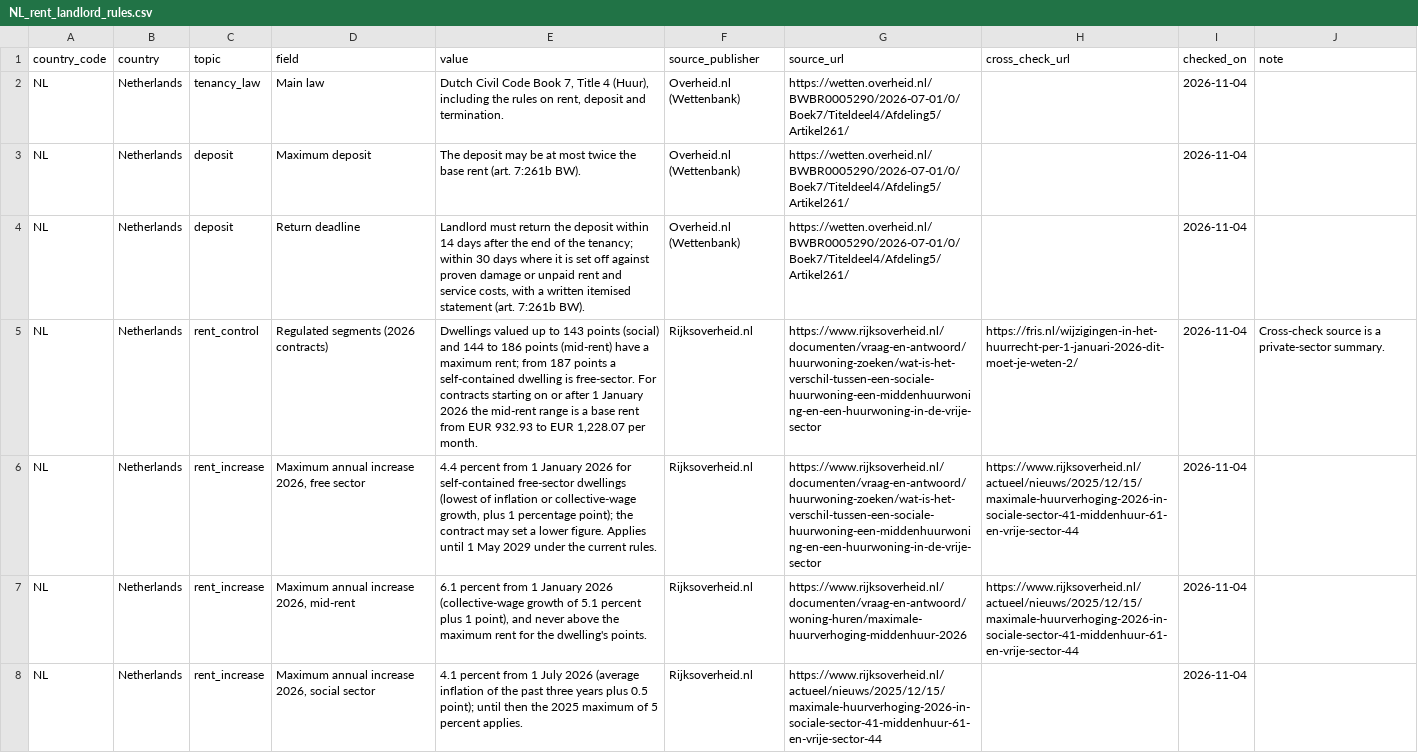
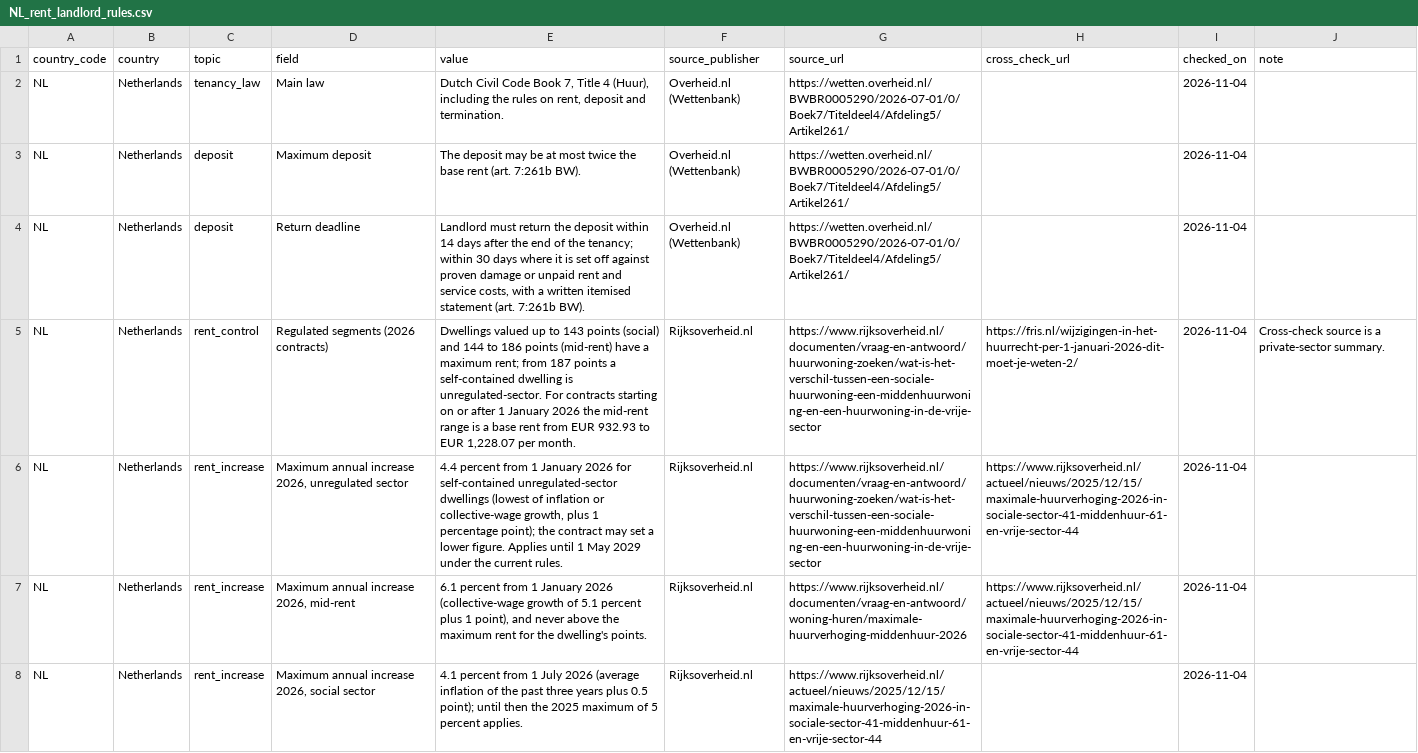
Before and after one commit to izirento/izirento-rent-index-international, a CSV file: NL/NL_rent_landlord_rules.csv, drawn as a sheet; only a part is shown; the diff names each change by its address in the sheet, - before the commit and + after, or states it on an @@ line.

```diff
--- a/NL/NL_rent_landlord_rules.csv
+++ b/NL/NL_rent_landlord_rules.csv
-E5 (value): …dwelling is free-sector. For contracts…
+E5 (value): …dwelling is unregulated-sector. For contracts…
-D6 (field): Maximum annual increase 2026, free sector
+D6 (field): Maximum annual increase 2026, unregulated sector
-E6 (value): …for self-contained free-sector dwellings (lowest…
+E6 (value): …for self-contained unregulated-sector dwellings (lowest…
```
Also changed, not shown: AE/AE_rent_landlord_rules.csv, IT/IT_rent_landlord_rules.csv, 3 other files.
